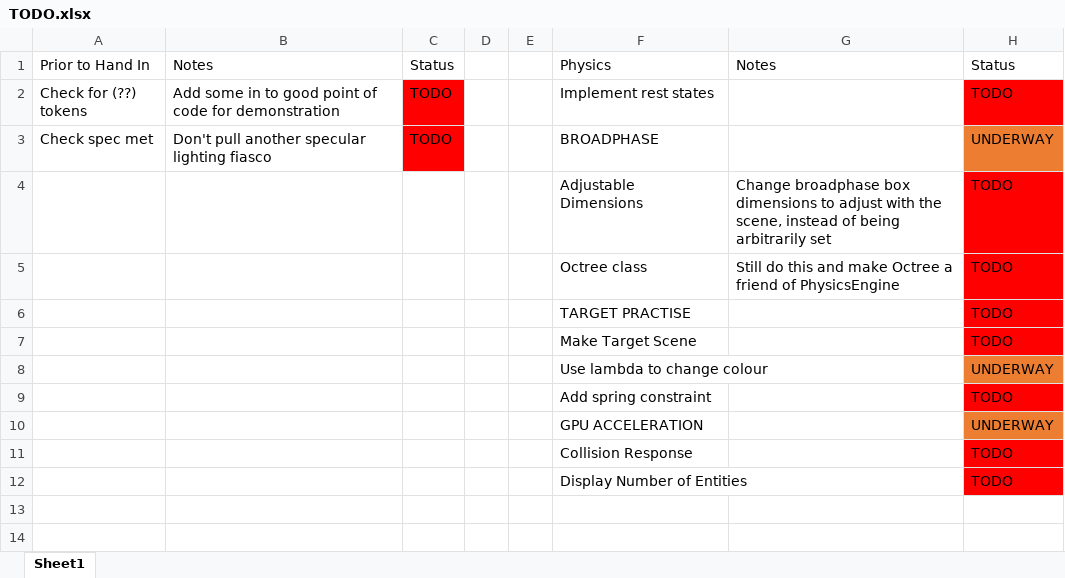
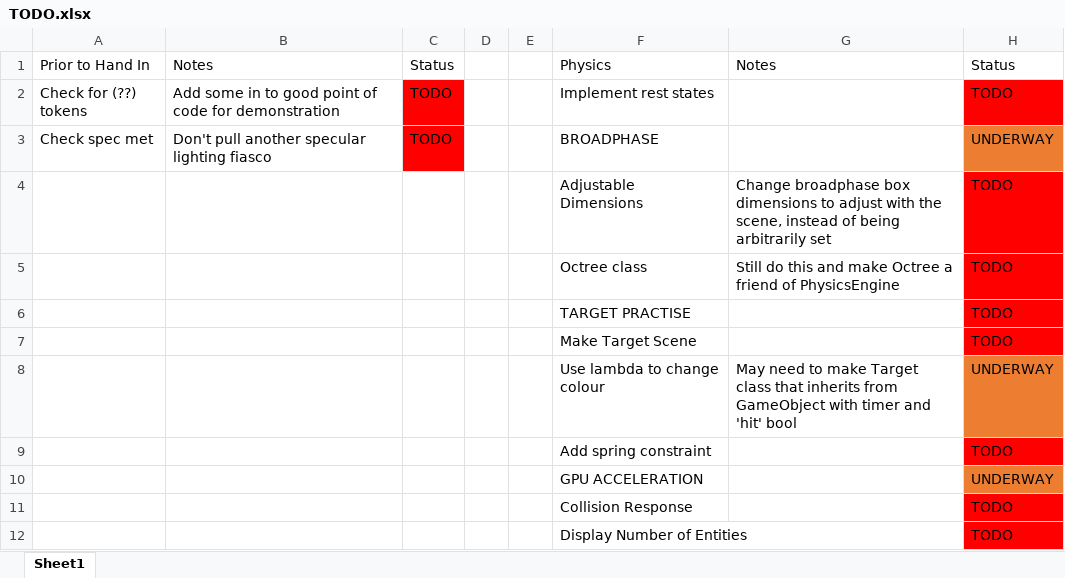
Before and after one commit to wehb12/physics_and_ai, an Excel workbook: GameTech/TODO.xlsx, sheet Sheet1, drawn as a sheet; values as stored, in another font and other column widths than the file's, no borders; the diff names each change by its address in the sheet, - before the commit and + after, or states it on an @@ line.

Commit message:
Updated TODO lists

```diff
--- a/GameTech/TODO.xlsx (sheet Sheet1)
+++ b/GameTech/TODO.xlsx (sheet Sheet1)
-G8: (empty)
+G8: May need to make Target class that inherits from GameObject with timer and 'hit' bool
```
Also changed, not shown: 1 other file.
